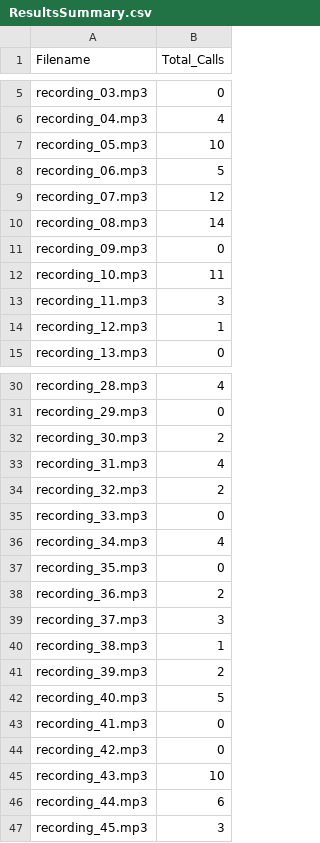
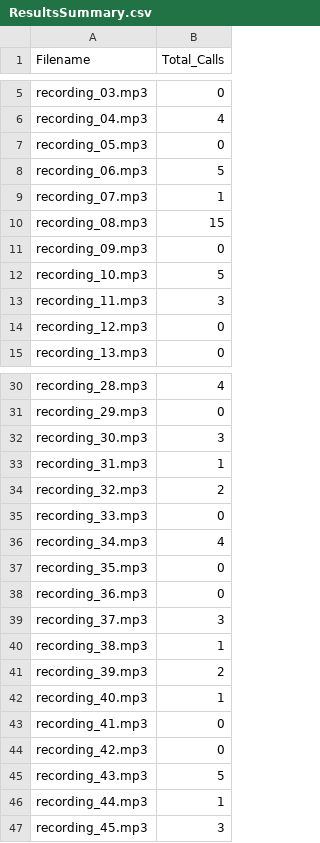
Before and after one commit to alexneilgreen/Signal-Separation-and-Classification-in-Noisy-Environments-with-Machine-Learning, a CSV file: Results/ResultsSummary.csv, drawn as a sheet; only a part is shown, gaps mark what is left out; the diff covers the shown part only.

```diff
--- a/Results/ResultsSummary.csv
+++ b/Results/ResultsSummary.csv
@@ -6,10 +6,10 @@ recording_03.mp3,0
 recording_04.mp3,4
-recording_05.mp3,10
+recording_05.mp3,0
 recording_06.mp3,5
-recording_07.mp3,12
-recording_08.mp3,14
+recording_07.mp3,1
+recording_08.mp3,15
 recording_09.mp3,0
-recording_10.mp3,11
+recording_10.mp3,5
 recording_11.mp3,3
-recording_12.mp3,1
+recording_12.mp3,0
 recording_13.mp3,0
@@ -31,4 +31,4 @@ recording_28.mp3,4
 recording_29.mp3,0
-recording_30.mp3,2
-recording_31.mp3,4
+recording_30.mp3,3
+recording_31.mp3,1
 recording_32.mp3,2
@@ -37,3 +37,3 @@ recording_34.mp3,4
 recording_35.mp3,0
-recording_36.mp3,2
+recording_36.mp3,0
 recording_37.mp3,3
@@ -41,7 +41,7 @@ recording_38.mp3,1
 recording_39.mp3,2
-recording_40.mp3,5
+recording_40.mp3,1
 recording_41.mp3,0
 recording_42.mp3,0
-recording_43.mp3,10
-recording_44.mp3,6
+recording_43.mp3,5
+recording_44.mp3,1
 recording_45.mp3,3
```
Also changed, not shown: 11 edited cells elsewhere in this file, Results/Results.csv, 11 other files.
